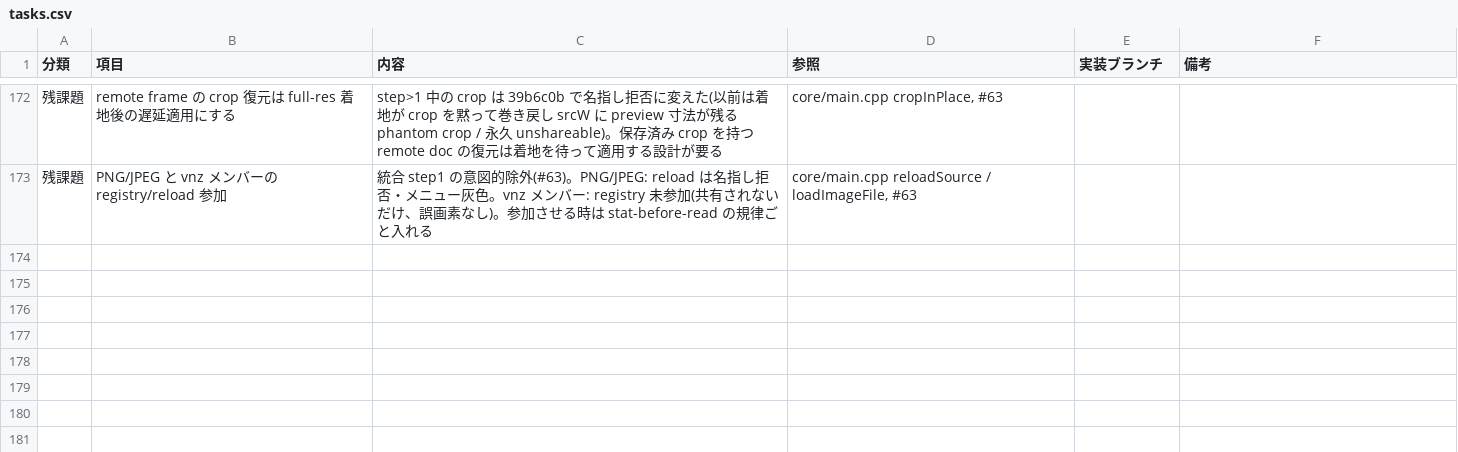
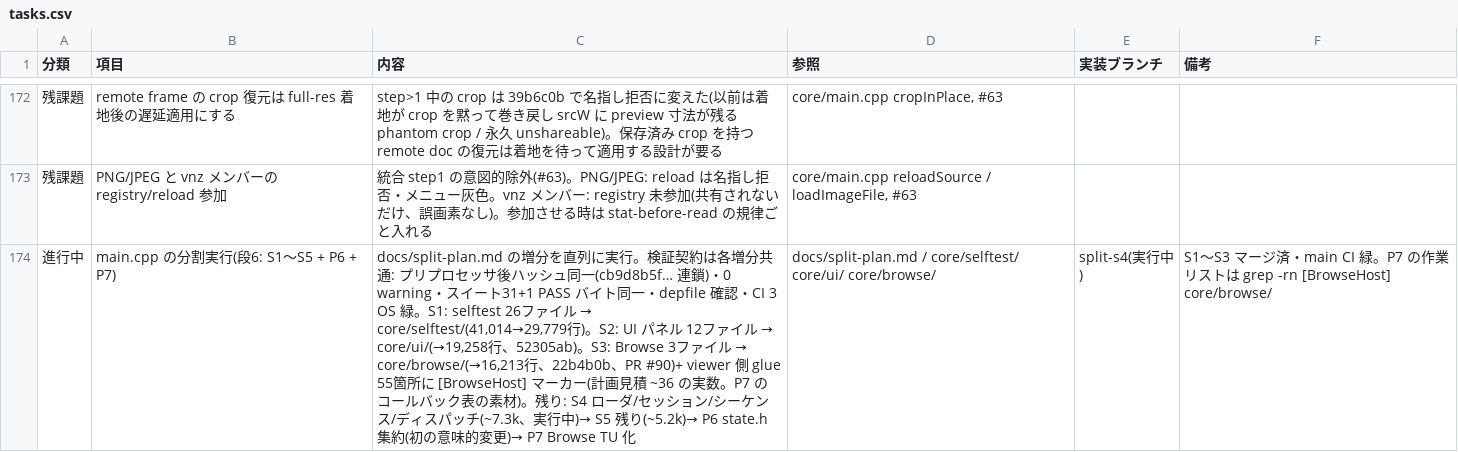
Before and after one commit to klimemam/viewer, a CSV file: docs/tasks.csv, drawn as a sheet; only a part is shown, gaps mark what is left out; the diff names each change by its address in the sheet, - before the commit and + after, or states it on an @@ line.

```diff
--- a/docs/tasks.csv
+++ b/docs/tasks.csv
+row 174: 進行中 | main.cpp の分割実行(段6: S1〜S5 + P6 + P7) | docs/split-plan.md の増分を直列に実行。検証契約は各増分共通: プリプロセッサ後ハッシュ同一(cb9d8b5f… 連鎖)・0 warning・スイート31+1 PASS バイト同一・depfile 確認・CI 3 OS 緑。S1: selftest 26ファイル → core/selftest/(41,014→29,779行)。S2: UI パネル 12ファイル → core/ui/(→19,258行、52305ab)。S3: Browse 3ファイル → core/browse/(→16,213行、22b4b0b、PR #90)+ viewer 側 glue 55箇所に [BrowseHost] マーカー(計画見積 ~36 の実数。P7 のコールバック表の素材)。残り: S4 ローダ/セッション/シーケンス/ディスパッチ(~7.3k、実行中)→ S5 残り(~5.2k)→ P6 state.h 集約(初の意味的変更)→ P7 Browse TU 化 | docs/split-plan.md / core/selftest/ core/ui/ core/browse/ | split-s4(実行中) | S1〜S3 マージ済・main CI 緑。P7 の作業リストは grep -rn [BrowseHost] core/browse/
```
